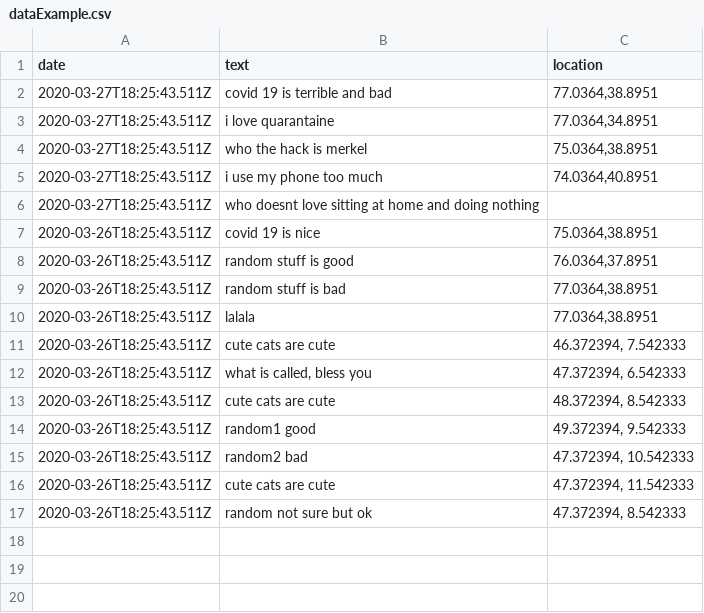
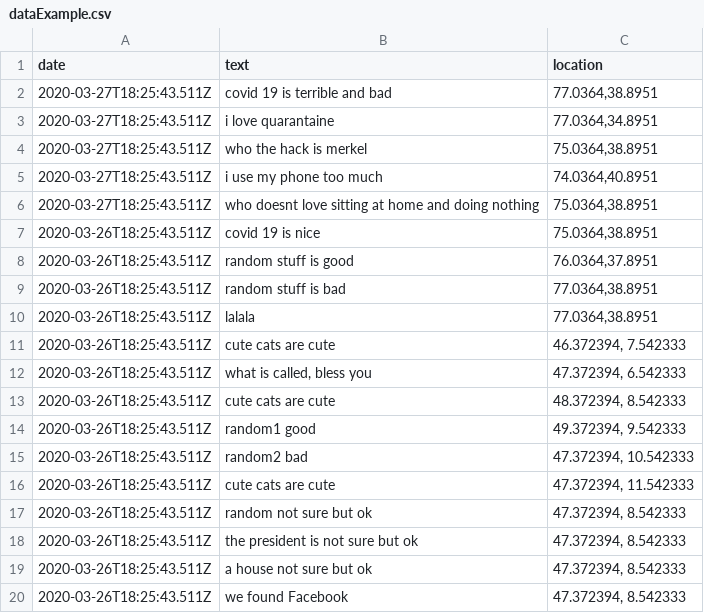
Before and after one commit to Moodli/codevscovid19_moodli, a CSV file: Model stuff/dataExample.csv, drawn as a sheet.

```diff
--- a/Model stuff/dataExample.csv
+++ b/Model stuff/dataExample.csv
@@ -5,3 +5,3 @@ date,text,location
 2020-03-27T18:25:43.511Z,"i use my phone too much","74.0364,40.8951"
-2020-03-27T18:25:43.511Z,"who doesnt love sitting at home and doing nothing"
+2020-03-27T18:25:43.511Z,"who doesnt love sitting at home and doing nothing","75.0364,38.8951"
 2020-03-26T18:25:43.511Z,"covid 19 is nice","75.0364,38.8951"
@@ -17 +17,4 @@ date,text,location
 2020-03-26T18:25:43.511Z,"random not sure but ok","47.372394, 8.542333"
+2020-03-26T18:25:43.511Z,"the president is not sure but ok","47.372394, 8.542333"
+2020-03-26T18:25:43.511Z,"a house not sure but ok","47.372394, 8.542333"
+2020-03-26T18:25:43.511Z,"we found Facebook","47.372394, 8.542333"
```
Also changed, not shown: 2 other files.
